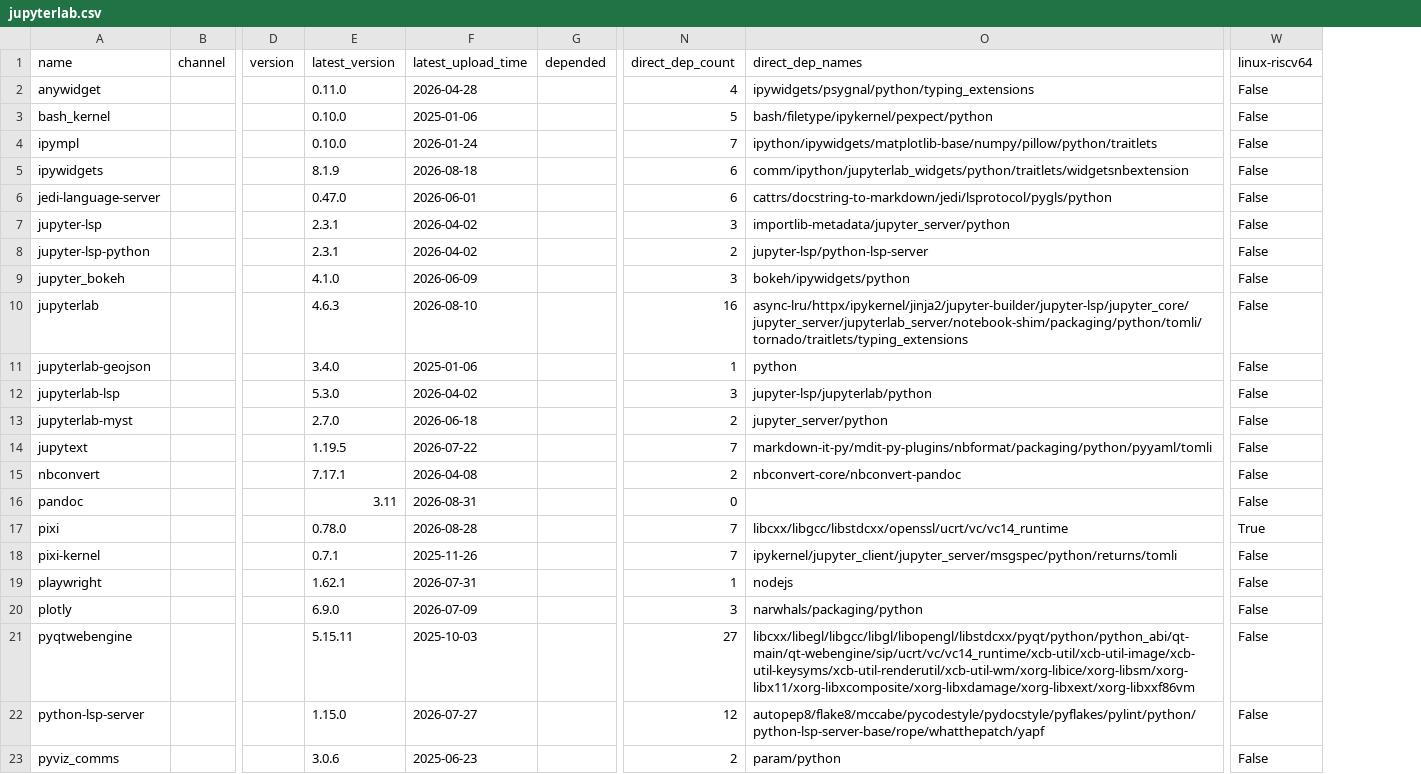
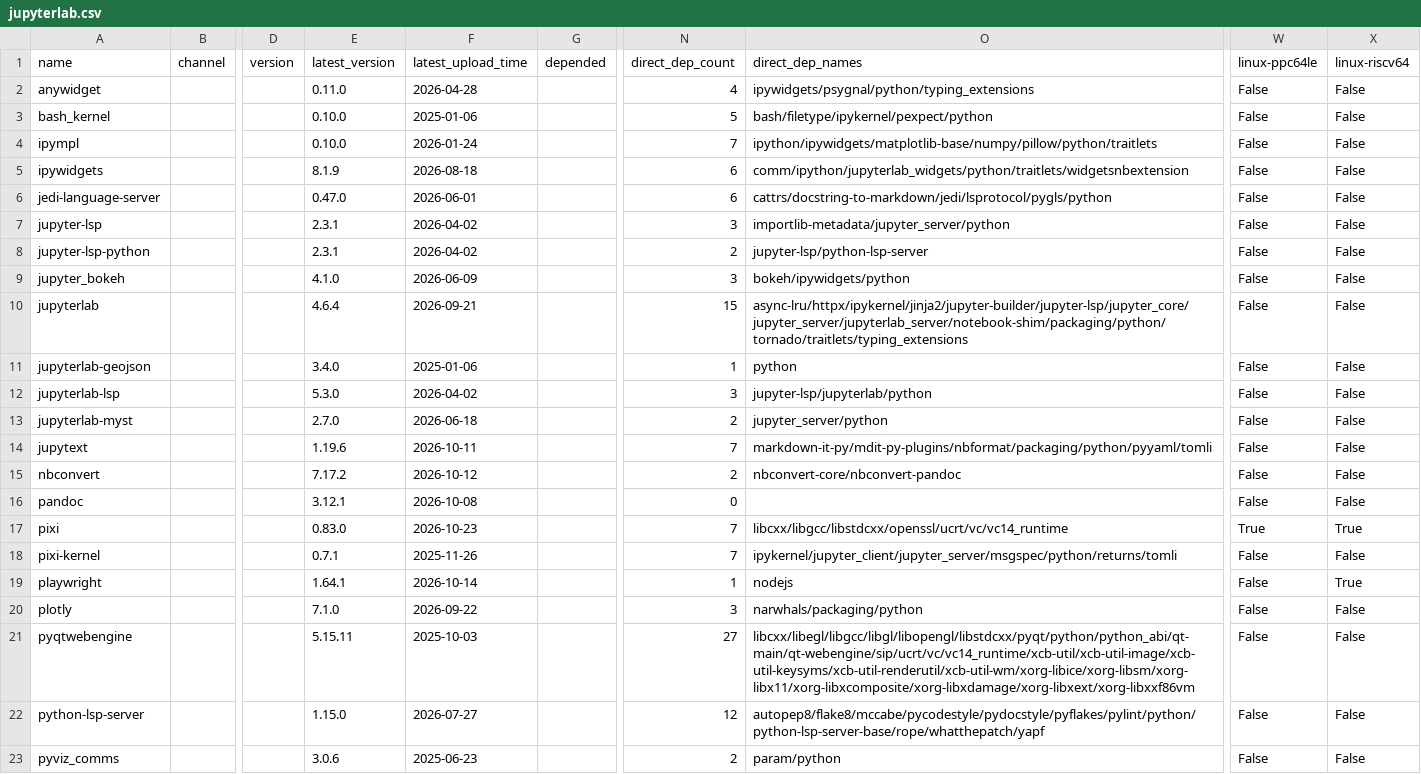
Before and after one commit to ickc/bootstrapping-os-environments, a CSV file: conda/jupyterlab.csv, drawn as a sheet; only a part is shown, gaps mark what is left out; addresses are those after the commit; the diff names each change by its address in the sheet, - before the commit and + after, or states it on an @@ line.

```diff
--- a/conda/jupyterlab.csv
+++ b/conda/jupyterlab.csv
+column W (linux-ppc64le), rows 2-23: False | False | False | False | False | False | False | False | False | False | False | False | False | False | False | True | False | False | False | False | False | False
-E10 (latest_version): 4.6.3
+E10 (latest_version): 4.6.4
-F10 (latest_upload_time): 2026-08-10
+F10 (latest_upload_time): 2026-09-21
-N10 (direct_dep_count): 16
+N10 (direct_dep_count): 15
-O10 (direct_dep_names): async-lru/httpx/ipykernel/jinja2/jupyter-builder/jupyter-lsp/jupyter_core/jupyter_server/jupyterlab_server/notebook-shim/packaging/python/tomli/tornado/traitlets/typing_extensions
+O10 (direct_dep_names): async-lru/httpx/ipykernel/jinja2/jupyter-builder/jupyter-lsp/jupyter_core/jupyter_server/jupyterlab_server/notebook-shim/packaging/python/tornado/traitlets/typing_extensions
-E14 (latest_version): 1.19.5
+E14 (latest_version): 1.19.6
-F14 (latest_upload_time): 2026-07-22
+F14 (latest_upload_time): 2026-10-11
-E15 (latest_version): 7.17.1
+E15 (latest_version): 7.17.2
-F15 (latest_upload_time): 2026-04-08
+F15 (latest_upload_time): 2026-10-12
-E16 (latest_version): 3.11
+E16 (latest_version): 3.12.1
-F16 (latest_upload_time): 2026-08-31
+F16 (latest_upload_time): 2026-10-08
-E17 (latest_version): 0.78.0
+E17 (latest_version): 0.83.0
-F17 (latest_upload_time): 2026-08-28
+F17 (latest_upload_time): 2026-10-23
-E19 (latest_version): 1.62.1
+E19 (latest_version): 1.64.1
-F19 (latest_upload_time): 2026-07-31
+F19 (latest_upload_time): 2026-10-14
-X19 (linux-riscv64): False
+X19 (linux-riscv64): True
-E20 (latest_version): 6.9.0
+E20 (latest_version): 7.1.0
-F20 (latest_upload_time): 2026-07-09
+F20 (latest_upload_time): 2026-09-22
```
Also changed, not shown: conda/conda.csv, conda/system.csv, 11 other files.
